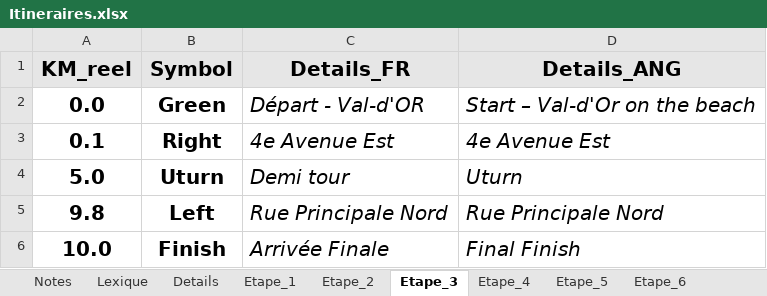
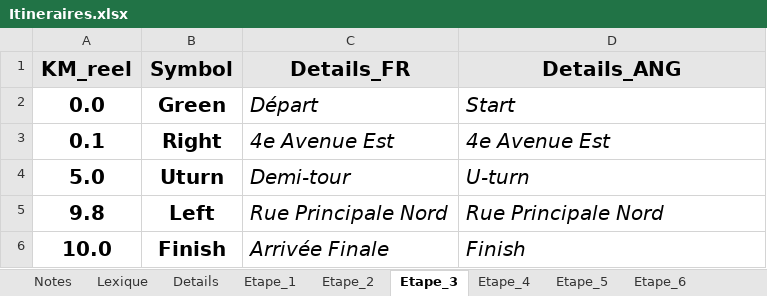
Before and after one commit to TourAbitibi/guide2023, an Excel workbook: excel/Itineraires.xlsx, sheet Etape_3, drawn as a sheet; values as stored, in another font and other column widths than the file's, no borders; the diff names each change by its address in the sheet, - before the commit and + after, or states it on an @@ line.

```diff
--- a/excel/Itineraires.xlsx (sheet Etape_3)
+++ b/excel/Itineraires.xlsx (sheet Etape_3)
-C2 (Details_FR): Départ - Val-d'OR
+C2 (Details_FR): Départ
-D2 (Details_ANG): Start – Val-d'Or on the beach
+D2 (Details_ANG): Start
-C4 (Details_FR): Demi tour
+C4 (Details_FR): Demi-tour
-D4 (Details_ANG): Uturn
+D4 (Details_ANG): U-turn
-D6 (Details_ANG): Final Finish
+D6 (Details_ANG): Finish
```
Also changed, not shown: sheet Etape_1, excel/signalisation.xlsx, 54 other files.
